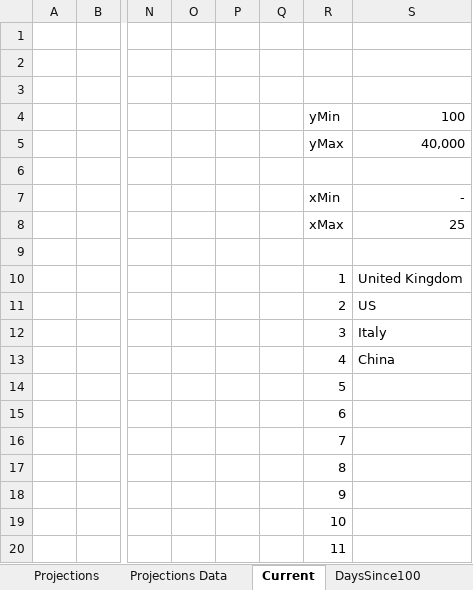
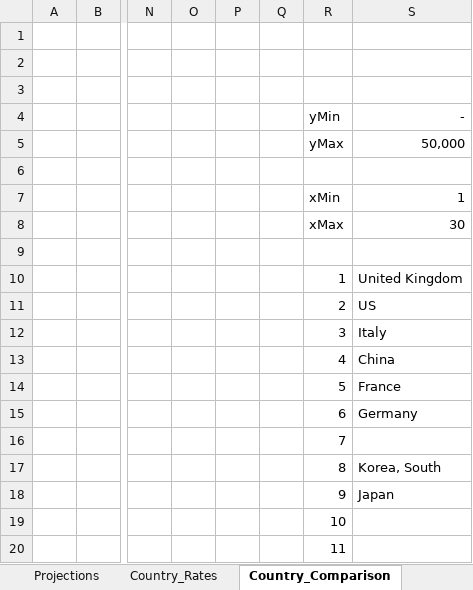
Before and after one commit to achie188/COVID-19, an Excel workbook: Analysis/CV Data.xlsm, sheet Country_Comparison, drawn as a sheet; only a part is shown, gaps mark what is left out; values as stored, in another font and other column widths than the file's, no borders; charts and pictures not drawn; the diff names each change by its address in the sheet, - before the commit and + after, or states it on an @@ line.

```diff
--- a/Analysis/CV Data.xlsm (sheet Country_Comparison)
+++ b/Analysis/CV Data.xlsm (sheet Country_Comparison)
-sheet tab: Current
+sheet tab: Country_Comparison
+sheet tab: Country_Rates
-S4: 100
+S4: -
-S5 (-): 40,000
+S5 (-): 50,000
-S7 (-): -
+S7 (-): 1
-S8 (-): 25
+S8 (-): 30
-S14 (-): (empty)
+S14 (-): France
-S15 (-): (empty)
+S15 (-): Germany
-S17 (-): (empty)
+S17 (-): Korea, South
-S18 (-): (empty)
+S18 (-): Japan
```
Also changed, not shown: sheet Projections_Data, sheet Days_Since_100, sheet Country_Data, sheet Projections, other sheet tabs, formulas that keep their value, charts or pictures.
